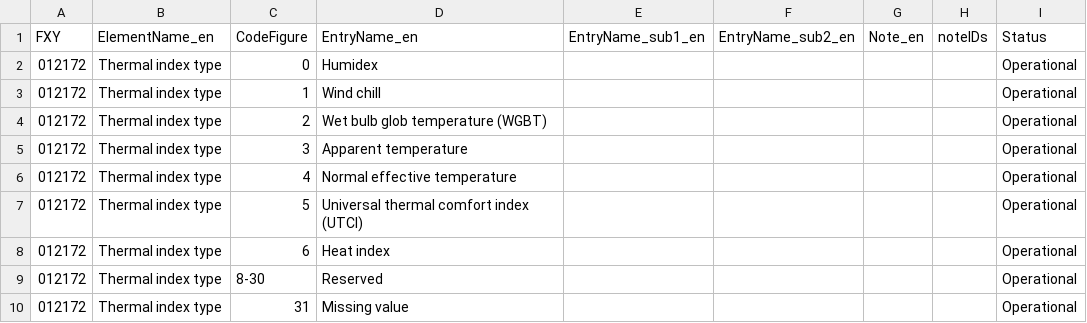
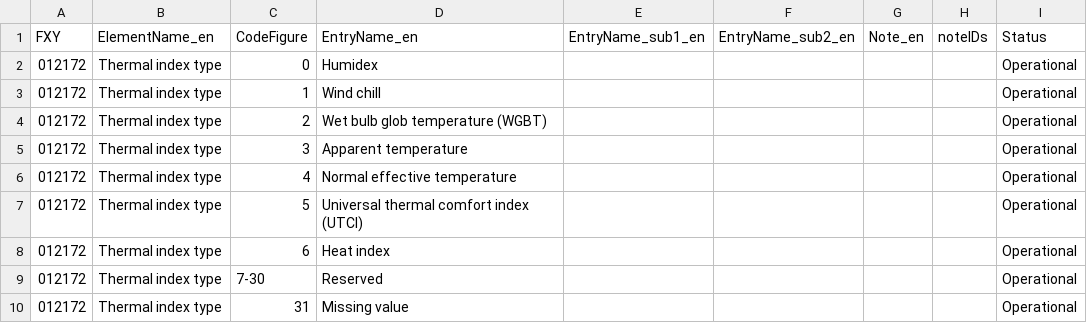
Before and after one commit to wmo-im/BUFR4, a CSV file: BUFRCREX_CodeFlag_en_12.csv, drawn as a sheet.

Commit message:
little fix

```diff
--- a/BUFRCREX_CodeFlag_en_12.csv
+++ b/BUFRCREX_CodeFlag_en_12.csv
@@ -8,3 +8,3 @@ FXY,ElementName_en,CodeFigure,EntryName_en,EntryName_sub1_en,EntryName_sub2_en,N
 012172,Thermal index type,6,Heat index,,,,,Operational
-012172,Thermal index type,8-30,Reserved,,,,,Operational
+012172,Thermal index type,7-30,Reserved,,,,,Operational
 012172,Thermal index type,31,Missing value,,,,,Operational
```
